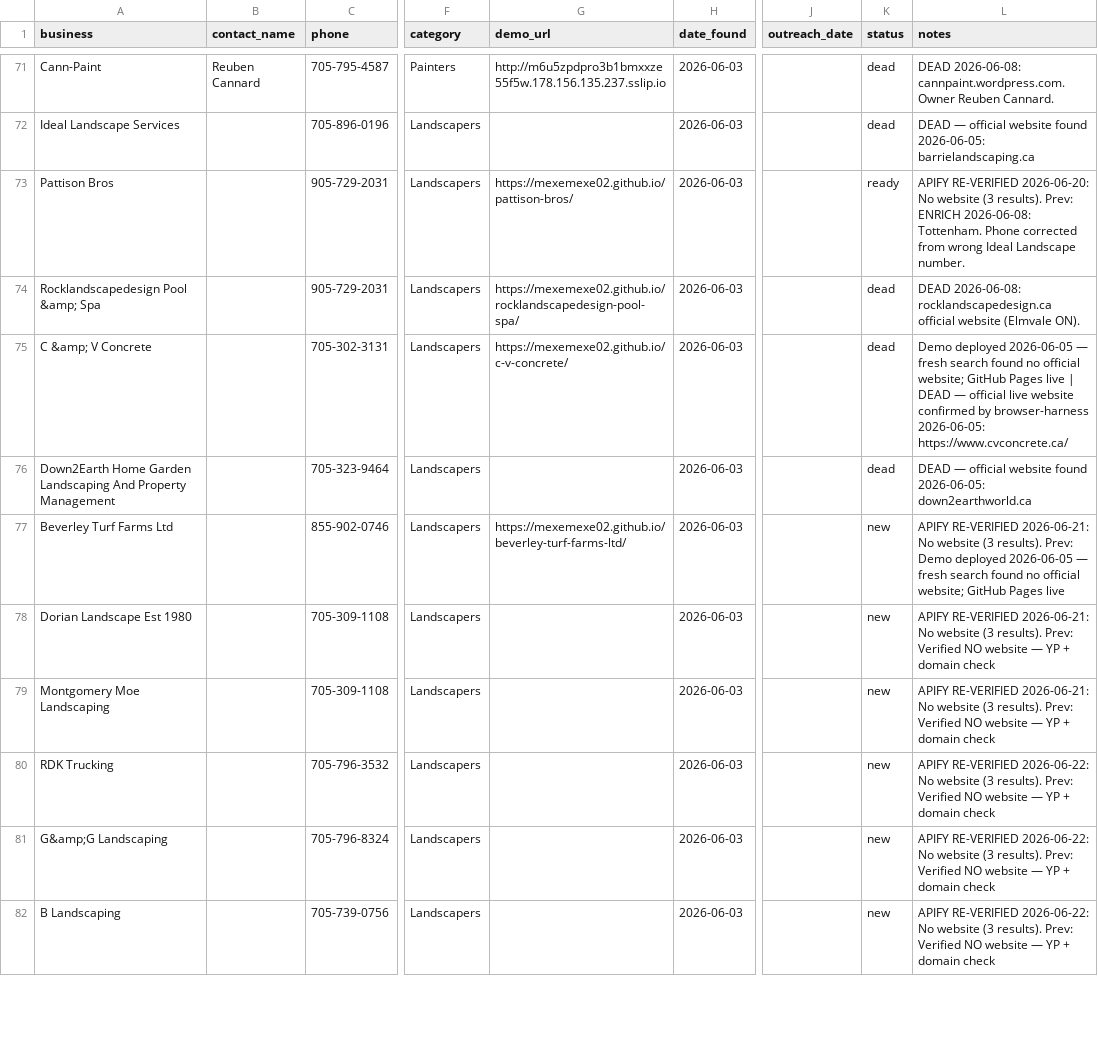
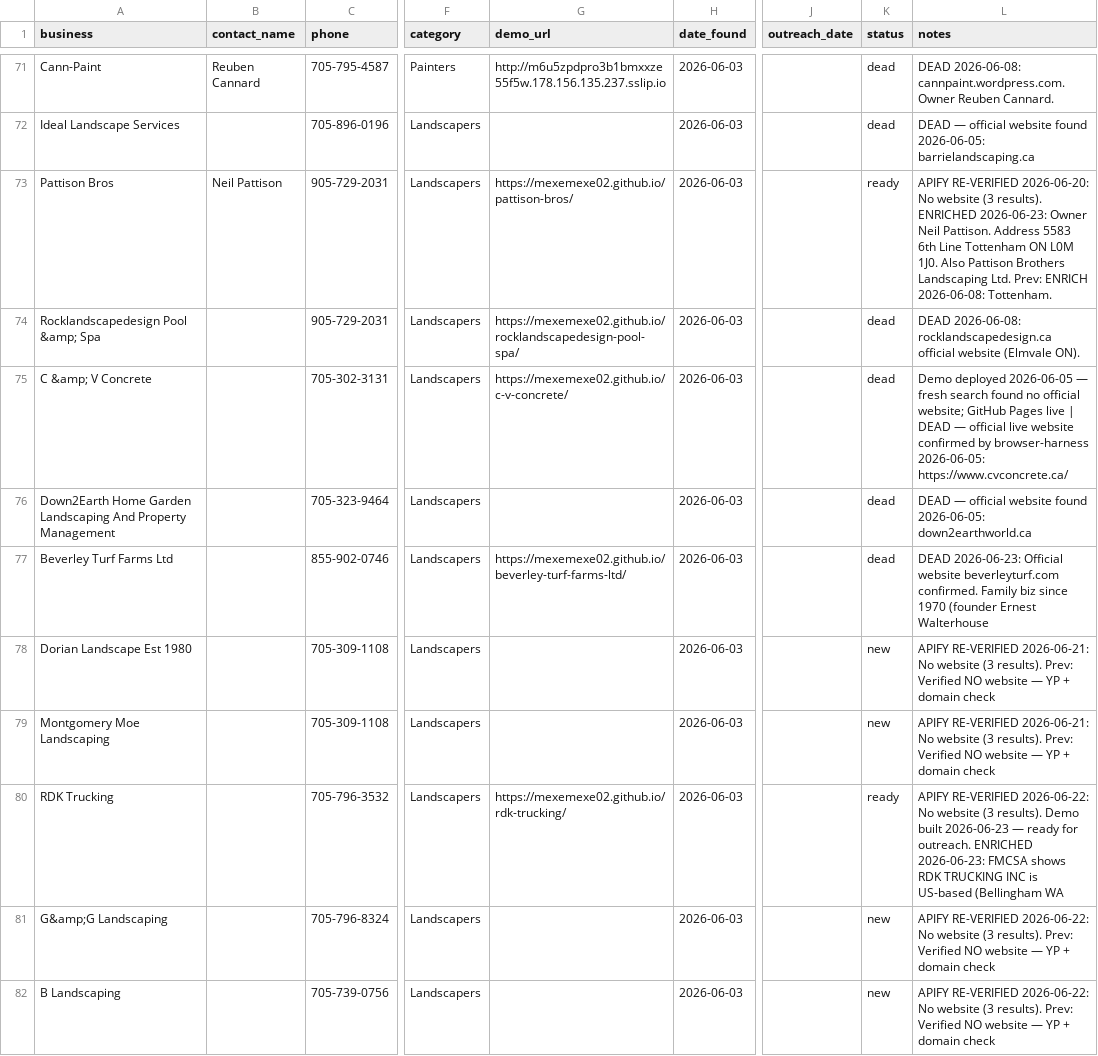
Before and after one commit to mexemexe02/barrie-lead-tracker, a CSV file: leads.csv, drawn as a sheet; only a part is shown, gaps mark what is left out; the diff covers the shown part only; the diff names each change by its address in the sheet, - before the commit and + after, or states it on an @@ line.

```diff
--- a/leads.csv
+++ b/leads.csv
-B73 (contact_name): (empty)
+B73 (contact_name): Neil Pattison
-L73 (notes): …(3 results). Prev: ENRICH 2026-06-08: Tottenham. Phone corrected from wrong Ideal Landscape number.
+L73 (notes): …(3 results). ENRICHED 2026-06-23: Owner Neil Pattison. Address 5583 6th Line Tottenham ON L0M 1J0. Also Pattison Brothers Landscaping Ltd. Prev: ENRICH 2026-06-08: Tottenham.
-K77 (status): new
+K77 (status): dead
-L77 (notes): APIFY RE-VERIFIED 2026-06-21: No website (3 results). Prev: Demo deployed 2026-06-05 — fresh search found no official website; GitHub Pages live
+L77 (notes): DEAD 2026-06-23: Official website beverleyturf.com confirmed. Family biz since 1970 (founder Ernest Walterhouse
-G80 (demo_url): (empty)
+G80 (demo_url): https://mexemexe02.github.io/rdk-trucking/
-K80 (status): new
+K80 (status): ready
-L80 (notes): …(3 results). Prev: Verified NO website — YP + domain check
+L80 (notes): …(3 results). Demo built 2026-06-23 — ready for outreach. ENRICHED 2026-06-23: FMCSA shows RDK TRUCKING INC is US-based (Bellingham WA
```
Also changed, not shown: 1 added row and 16 edited cells elsewhere in this file.
